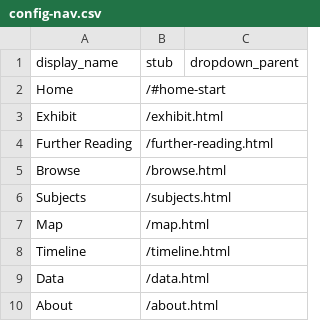
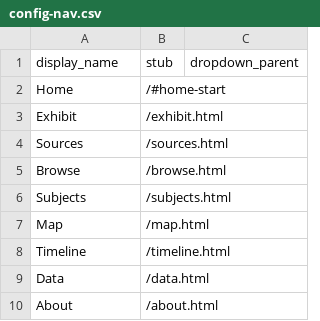
Before and after one commit to rjkooiker/women-of-carifesta, a CSV file: _data/config-nav.csv, drawn as a sheet.

Commit message:
updates sources.html

```diff
--- a/_data/config-nav.csv
+++ b/_data/config-nav.csv
@@ -3,3 +3,3 @@ Home,/#home-start,
 Exhibit,/exhibit.html,
-Further Reading,/further-reading.html,
+Sources,/sources.html,
 Browse,/browse.html,
```
Also changed, not shown: 3 other files.
